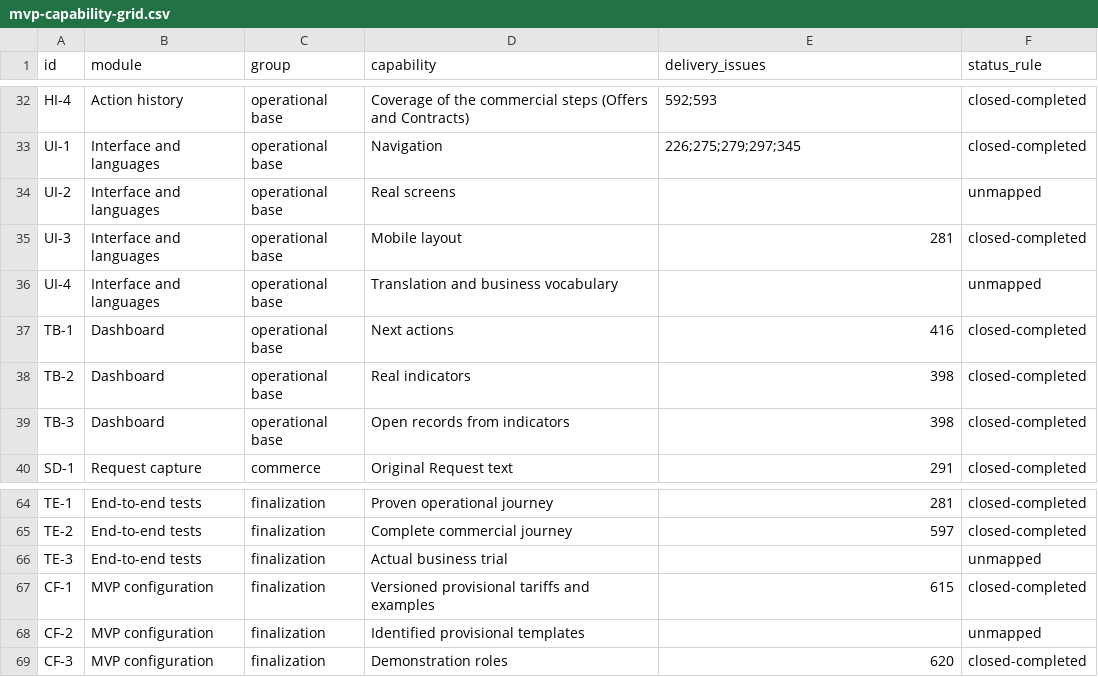
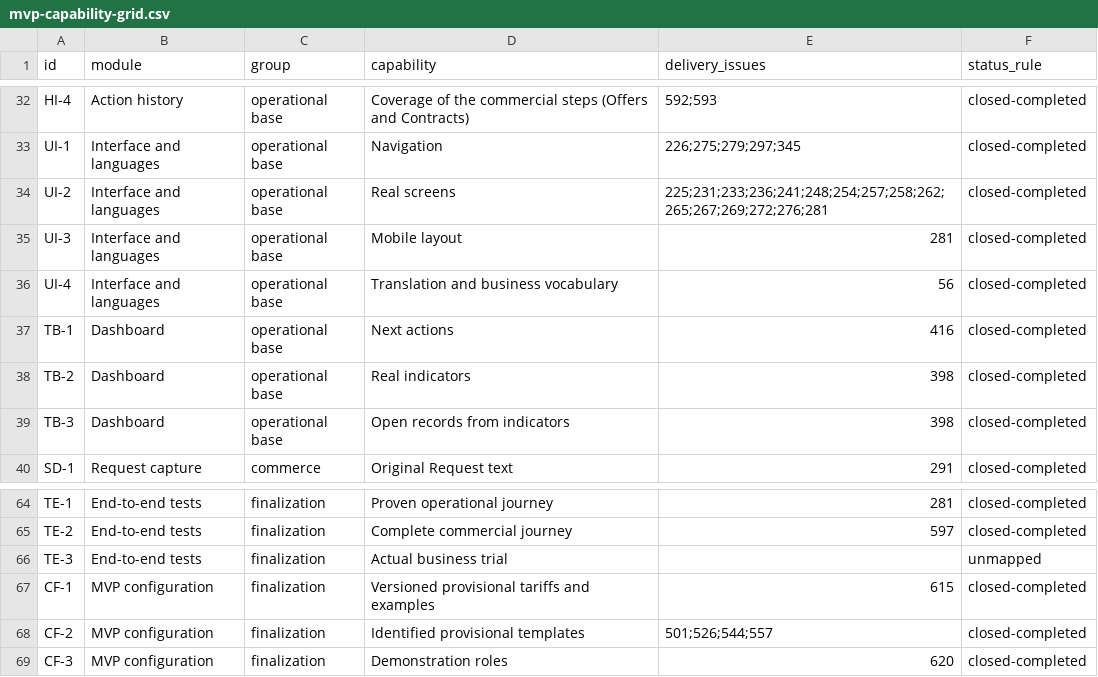
Before and after one commit to Prisma-Prim/PRISMA-PRIM-Suite, a CSV file: docs/product/mvp-capability-grid.csv, drawn as a sheet; only a part is shown, gaps mark what is left out.

```diff
--- a/docs/product/mvp-capability-grid.csv
+++ b/docs/product/mvp-capability-grid.csv
@@ -33,5 +33,5 @@ HI-4,Action history,operational base,Coverage of the commercial steps (Offers an
 UI-1,Interface and languages,operational base,Navigation,226;275;279;297;345,closed-completed
-UI-2,Interface and languages,operational base,Real screens,,unmapped
+UI-2,Interface and languages,operational base,Real screens,225;231;233;236;241;248;254;257;258;262;265;267;269;272;276;281,closed-completed
 UI-3,Interface and languages,operational base,Mobile layout,281,closed-completed
-UI-4,Interface and languages,operational base,Translation and business vocabulary,,unmapped
+UI-4,Interface and languages,operational base,Translation and business vocabulary,56,closed-completed
 TB-1,Dashboard,operational base,Next actions,416,closed-completed
@@ -67,3 +67,3 @@ TE-3,End-to-end tests,finalization,Actual business trial,,unmapped
 CF-1,MVP configuration,finalization,Versioned provisional tariffs and examples,615,closed-completed
-CF-2,MVP configuration,finalization,Identified provisional templates,,unmapped
+CF-2,MVP configuration,finalization,Identified provisional templates,501;526;544;557,closed-completed
 CF-3,MVP configuration,finalization,Demonstration roles,620,closed-completed
```
Also changed, not shown: 1 other file.
